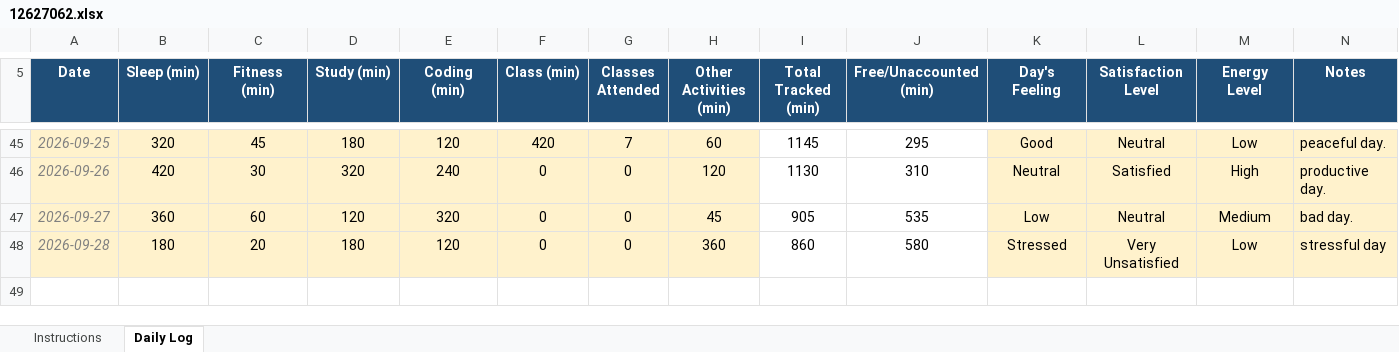
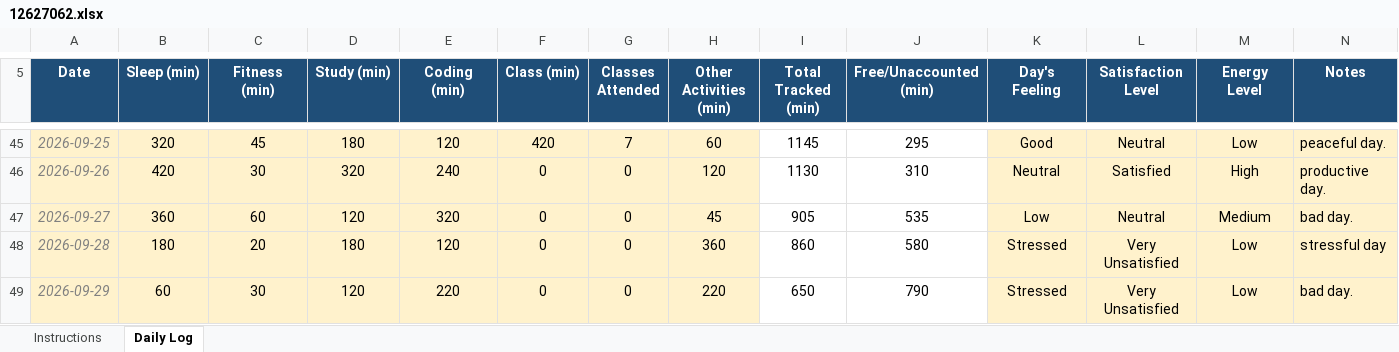
Before and after one commit to sushmabth23-ctrl/CAP-776, an Excel workbook: 12627062.xlsx, sheet Daily Log, drawn as a sheet; only a part is shown, gaps mark what is left out; values as stored, in another font and other column widths than the file's, no borders; conditional formats not drawn; the diff names each change by its address in the sheet, - before the commit and + after, or states it on an @@ line.

Commit message:
Updated Excel Data Again.

```diff
--- a/12627062.xlsx (sheet Daily Log)
+++ b/12627062.xlsx (sheet Daily Log)
+row 49: 2026-09-29 | 60 | 30 | 120 | 220 | 0 | 0 | 220 | 650 | 790 | Stressed | Very Unsatisfied | Low | bad day.
```
